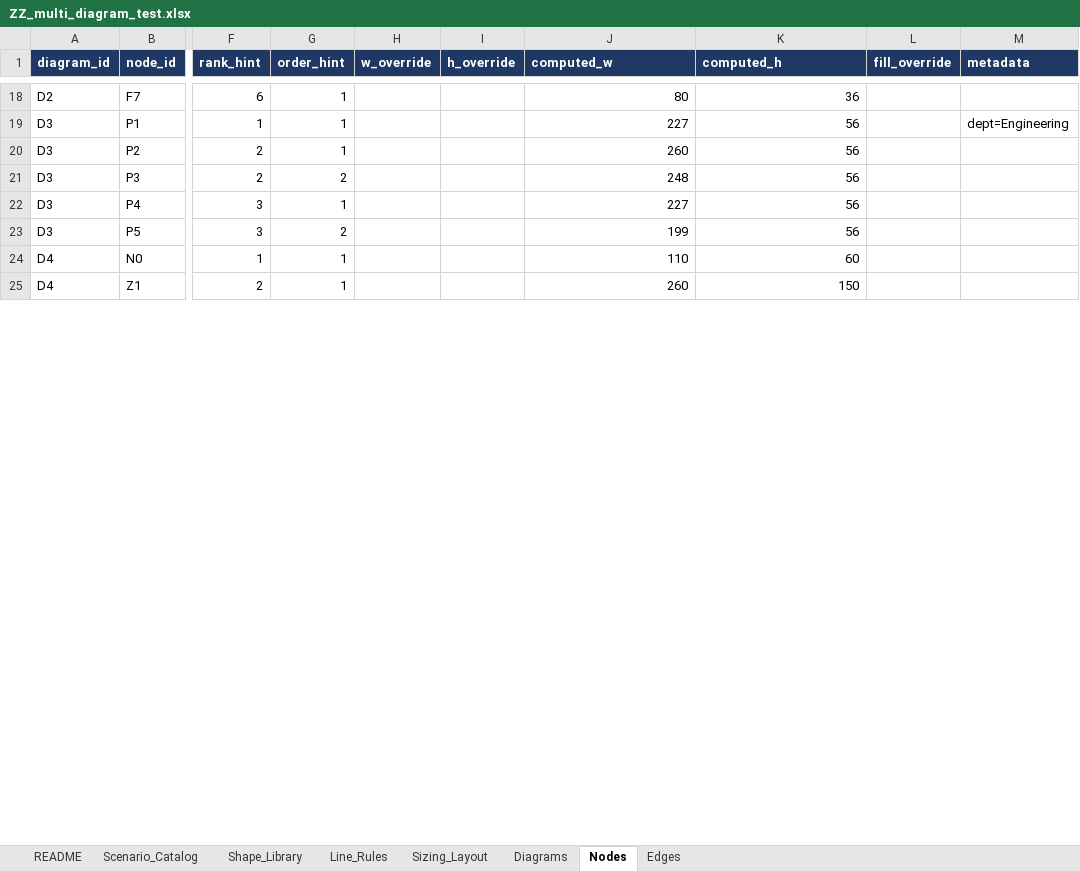
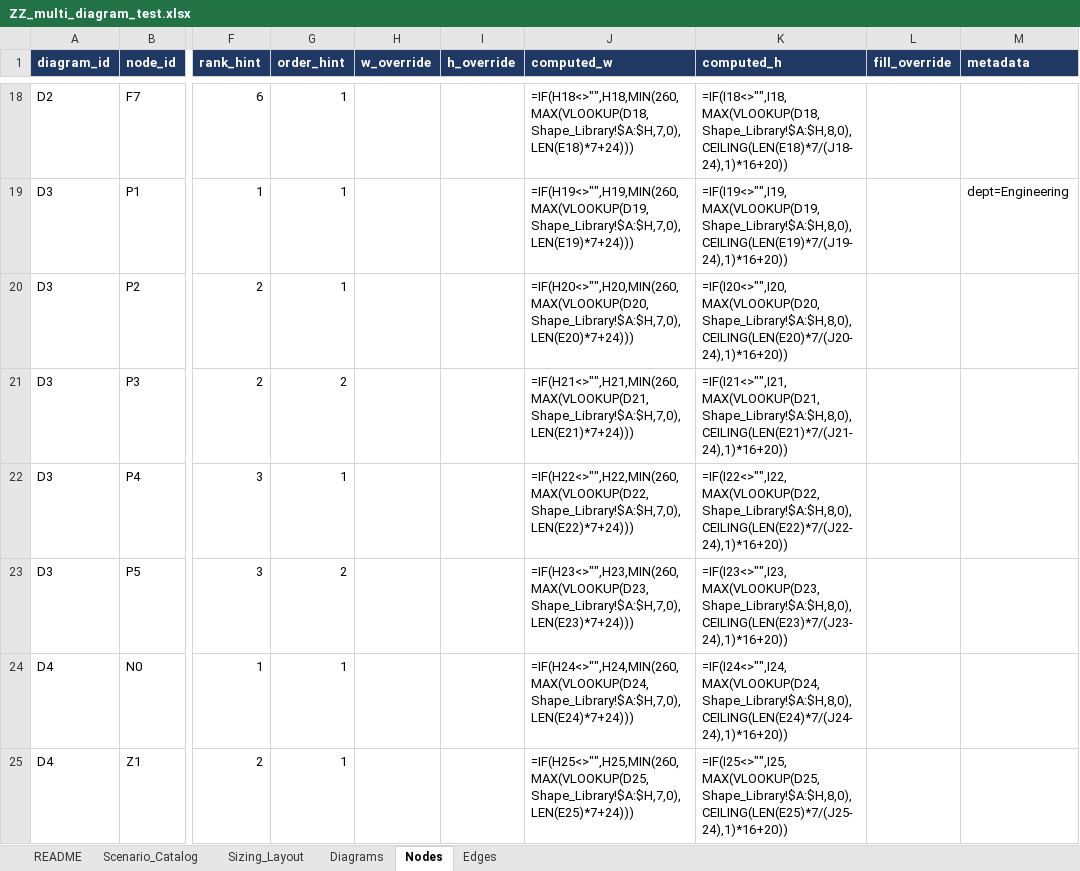
Before and after one commit to JC230903/dungen, an Excel workbook: webapp/backend/samples/ZZ_multi_diagram_test.xlsx, sheet Nodes, drawn as a sheet; only a part is shown, gaps mark what is left out; values as stored, in another font and other column widths than the file's, no borders; formulas without a stored value are shown as written; charts and pictures not drawn; the diff covers the shown part only; the diff names each change by its address in the sheet, - before the commit and + after, or states it on an @@ line.

Commit message:
refactor: move shared diagram rules to static defaults
Use the built-in shape and line registries as the fallback for every workbook, while allowing workbook rows to override them. Remove duplicated rule sheets from the approved samples, preserve pristine backups, and add an idempotent cleanup utility plus regression coverage.

```diff
--- a/webapp/backend/samples/ZZ_multi_diagram_test.xlsx (sheet Nodes)
+++ b/webapp/backend/samples/ZZ_multi_diagram_test.xlsx (sheet Nodes)
-sheet tab: Shape_Library
-sheet tab: Line_Rules
-J18 (computed_w): 80
+J18 (computed_w): =IF(H18<>"",H18,MIN(260,MAX(VLOOKUP(D18,Shape_Library!$A:$H,7,0),LEN(E18)*7+24)))
-K18 (computed_h): 36
+K18 (computed_h): =IF(I18<>"",I18,MAX(VLOOKUP(D18,Shape_Library!$A:$H,8,0),CEILING(LEN(E18)*7/(J18-24),1)*16+20))
-J19 (computed_w): 227
+J19 (computed_w): =IF(H19<>"",H19,MIN(260,MAX(VLOOKUP(D19,Shape_Library!$A:$H,7,0),LEN(E19)*7+24)))
-K19 (computed_h): 56
+K19 (computed_h): =IF(I19<>"",I19,MAX(VLOOKUP(D19,Shape_Library!$A:$H,8,0),CEILING(LEN(E19)*7/(J19-24),1)*16+20))
-J20 (computed_w): 260
+J20 (computed_w): =IF(H20<>"",H20,MIN(260,MAX(VLOOKUP(D20,Shape_Library!$A:$H,7,0),LEN(E20)*7+24)))
-K20 (computed_h): 56
+K20 (computed_h): =IF(I20<>"",I20,MAX(VLOOKUP(D20,Shape_Library!$A:$H,8,0),CEILING(LEN(E20)*7/(J20-24),1)*16+20))
-J21 (computed_w): 248
+J21 (computed_w): =IF(H21<>"",H21,MIN(260,MAX(VLOOKUP(D21,Shape_Library!$A:$H,7,0),LEN(E21)*7+24)))
-K21 (computed_h): 56
+K21 (computed_h): =IF(I21<>"",I21,MAX(VLOOKUP(D21,Shape_Library!$A:$H,8,0),CEILING(LEN(E21)*7/(J21-24),1)*16+20))
-J22 (computed_w): 227
+J22 (computed_w): =IF(H22<>"",H22,MIN(260,MAX(VLOOKUP(D22,Shape_Library!$A:$H,7,0),LEN(E22)*7+24)))
-K22 (computed_h): 56
+K22 (computed_h): =IF(I22<>"",I22,MAX(VLOOKUP(D22,Shape_Library!$A:$H,8,0),CEILING(LEN(E22)*7/(J22-24),1)*16+20))
-J23 (computed_w): 199
+J23 (computed_w): =IF(H23<>"",H23,MIN(260,MAX(VLOOKUP(D23,Shape_Library!$A:$H,7,0),LEN(E23)*7+24)))
-K23 (computed_h): 56
+K23 (computed_h): =IF(I23<>"",I23,MAX(VLOOKUP(D23,Shape_Library!$A:$H,8,0),CEILING(LEN(E23)*7/(J23-24),1)*16+20))
-J24 (computed_w): 110
+J24 (computed_w): =IF(H24<>"",H24,MIN(260,MAX(VLOOKUP(D24,Shape_Library!$A:$H,7,0),LEN(E24)*7+24)))
-K24 (computed_h): 60
+K24 (computed_h): =IF(I24<>"",I24,MAX(VLOOKUP(D24,Shape_Library!$A:$H,8,0),CEILING(LEN(E24)*7/(J24-24),1)*16+20))
-J25 (computed_w): 260
+J25 (computed_w): =IF(H25<>"",H25,MIN(260,MAX(VLOOKUP(D25,Shape_Library!$A:$H,7,0),LEN(E25)*7+24)))
-K25 (computed_h): 150
+K25 (computed_h): =IF(I25<>"",I25,MAX(VLOOKUP(D25,Shape_Library!$A:$H,8,0),CEILING(LEN(E25)*7/(J25-24),1)*16+20))
```
Also changed, not shown: 52 edited cells elsewhere in this sheet, charts or pictures, webapp/backend/samples/S1_integration_landscape.xlsx, webapp/backend/samples/S2_robot_wiring.xlsx, 20 other files.
